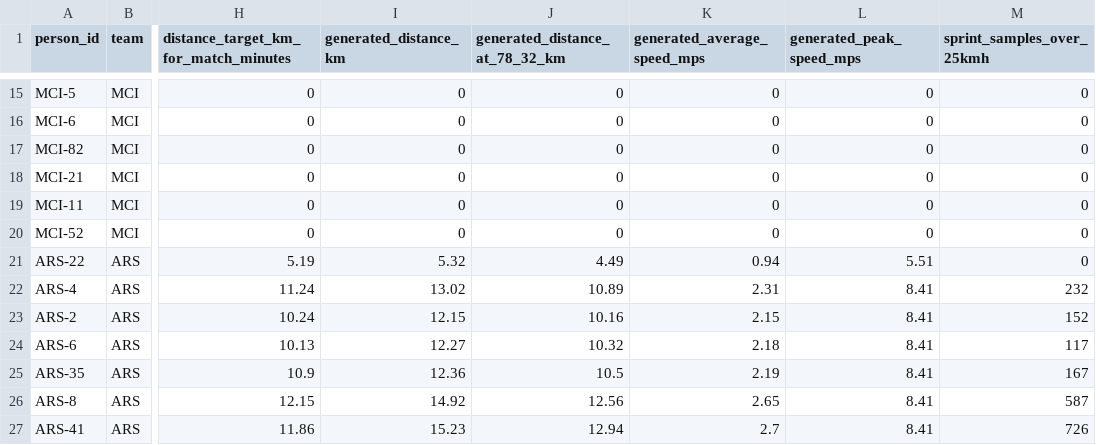
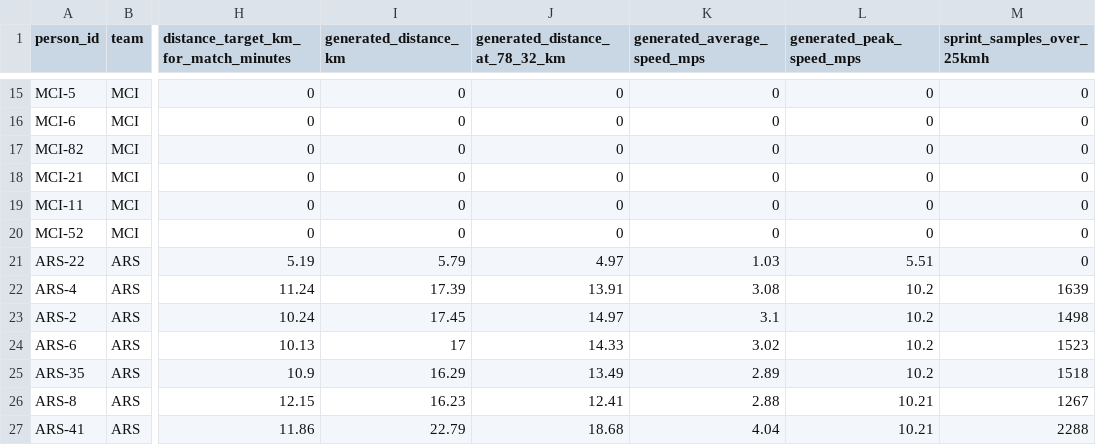
Before and after one commit to BarbaraZhu22/hack-football, a CSV file: apps/web/data/player-running-targets.csv, drawn as a sheet; only a part is shown, gaps mark what is left out; the diff covers the shown part only; the diff names each change by its address in the sheet, - before the commit and + after, or states it on an @@ line.

```diff
--- a/apps/web/data/player-running-targets.csv
+++ b/apps/web/data/player-running-targets.csv
-I21 (generated_distance_km): 5.32
+I21 (generated_distance_km): 5.79
-J21 (generated_distance_at_78_32_km): 4.49
+J21 (generated_distance_at_78_32_km): 4.97
-K21 (generated_average_speed_mps): 0.94
+K21 (generated_average_speed_mps): 1.03
-I22 (generated_distance_km): 13.02
+I22 (generated_distance_km): 17.39
-J22 (generated_distance_at_78_32_km): 10.89
+J22 (generated_distance_at_78_32_km): 13.91
-K22 (generated_average_speed_mps): 2.31
+K22 (generated_average_speed_mps): 3.08
-L22:L25 (generated_peak_speed_mps): 8.41
+L22:L25 (generated_peak_speed_mps): 10.2
-M22 (sprint_samples_over_25kmh): 232
+M22 (sprint_samples_over_25kmh): 1639
-I23 (generated_distance_km): 12.15
+I23 (generated_distance_km): 17.45
-J23 (generated_distance_at_78_32_km): 10.16
+J23 (generated_distance_at_78_32_km): 14.97
-K23 (generated_average_speed_mps): 2.15
+K23 (generated_average_speed_mps): 3.1
-M23 (sprint_samples_over_25kmh): 152
+M23 (sprint_samples_over_25kmh): 1498
-I24 (generated_distance_km): 12.27
+I24 (generated_distance_km): 17
-J24 (generated_distance_at_78_32_km): 10.32
+J24 (generated_distance_at_78_32_km): 14.33
-K24 (generated_average_speed_mps): 2.18
+K24 (generated_average_speed_mps): 3.02
-M24 (sprint_samples_over_25kmh): 117
+M24 (sprint_samples_over_25kmh): 1523
-I25 (generated_distance_km): 12.36
+I25 (generated_distance_km): 16.29
-J25 (generated_distance_at_78_32_km): 10.5
+J25 (generated_distance_at_78_32_km): 13.49
-K25 (generated_average_speed_mps): 2.19
+K25 (generated_average_speed_mps): 2.89
-M25 (sprint_samples_over_25kmh): 167
+M25 (sprint_samples_over_25kmh): 1518
-I26 (generated_distance_km): 14.92
+I26 (generated_distance_km): 16.23
-J26 (generated_distance_at_78_32_km): 12.56
+J26 (generated_distance_at_78_32_km): 12.41
-K26 (generated_average_speed_mps): 2.65
+K26 (generated_average_speed_mps): 2.88
-L26:L27 (generated_peak_speed_mps): 8.41
+L26:L27 (generated_peak_speed_mps): 10.21
-M26 (sprint_samples_over_25kmh): 587
+M26 (sprint_samples_over_25kmh): 1267
-I27 (generated_distance_km): 15.23
+I27 (generated_distance_km): 22.79
-J27 (generated_distance_at_78_32_km): 12.94
+J27 (generated_distance_at_78_32_km): 18.68
-K27 (generated_average_speed_mps): 2.7
+K27 (generated_average_speed_mps): 4.04
-M27 (sprint_samples_over_25kmh): 726
+M27 (sprint_samples_over_25kmh): 2288
```
Also changed, not shown: 79 edited cells elsewhere in this file, 43 other files.
